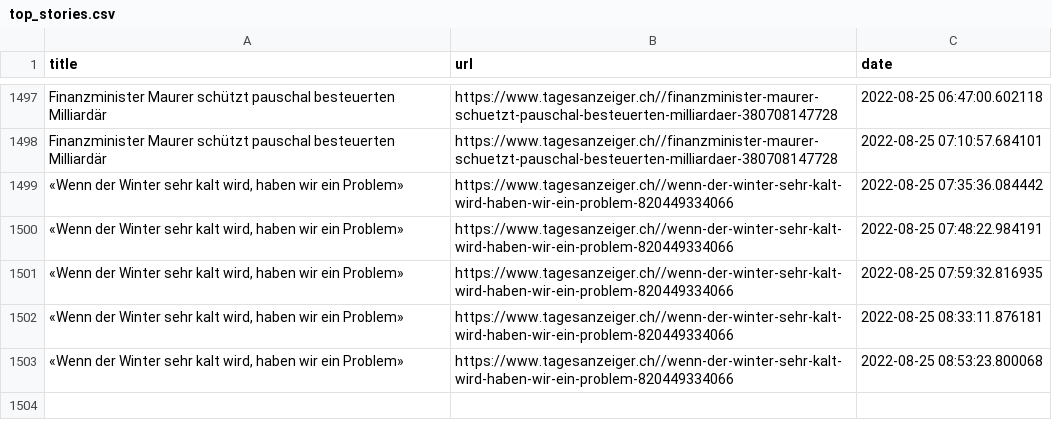
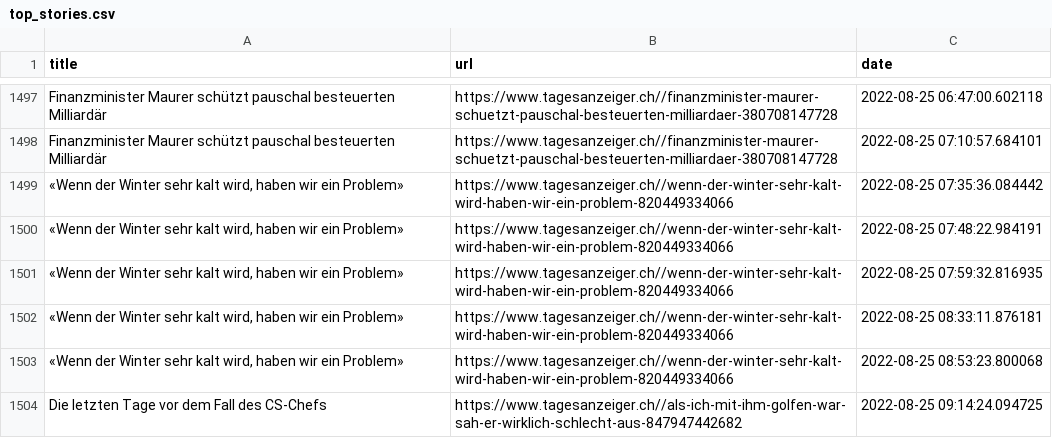
Before and after one commit to ErichBuergler/automatic-scraper2, a CSV file: top_stories.csv, drawn as a sheet; only a part is shown, gaps mark what is left out; the diff names each change by its address in the sheet, - before the commit and + after, or states it on an @@ line.

```diff
--- a/top_stories.csv
+++ b/top_stories.csv
+row 1504: Die letzten Tage vor dem Fall des CS-Chefs | https://www.tagesanzeiger.ch//als-ich-mit-ihm-golfen-war-sah-er-wirklich-schlecht-aus-847947442682 | 2022-08-25 09:14:24.094725
```
